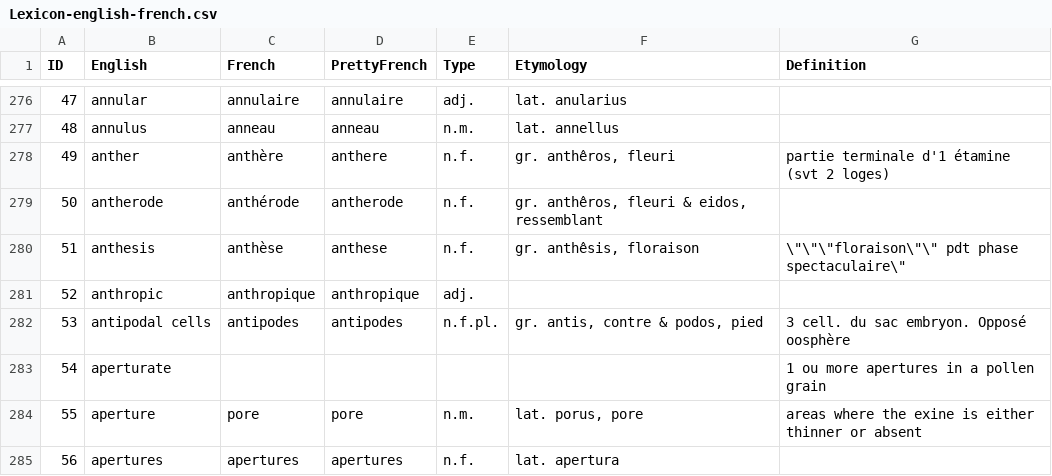
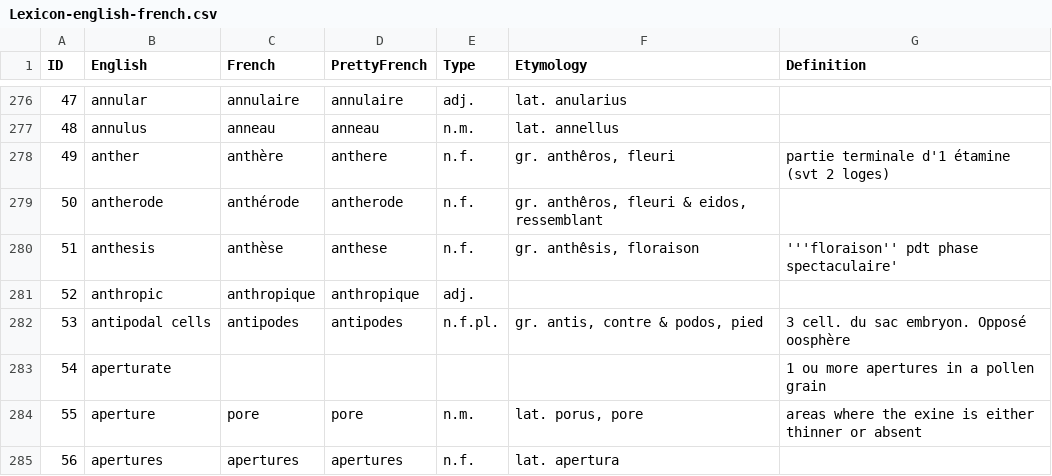
Before and after one commit to flora-phenotype-ontology/flopoontology, a CSV file: glossary/Lexicon-english-french.csv, drawn as a sheet; only a part is shown, gaps mark what is left out.

Commit message:
Update Lexicon-english-french.csv

```diff
--- a/glossary/Lexicon-english-french.csv
+++ b/glossary/Lexicon-english-french.csv
@@ -279,3 +279,3 @@ ID	English	French	PrettyFrench	Type	Etymology	Definition
 50	antherode	anthérode	antherode	n.f.	gr. anthêros, fleuri & eidos, ressemblant	
-51	anthesis	anthèse	anthese	n.f.	gr. anthêsis, floraison	\"\"\"floraison\"\" pdt phase spectaculaire\"
+51	anthesis	anthèse	anthese	n.f.	gr. anthêsis, floraison	'''floraison'' pdt phase spectaculaire'
 52	anthropic	anthropique	anthropique	adj.		
```
